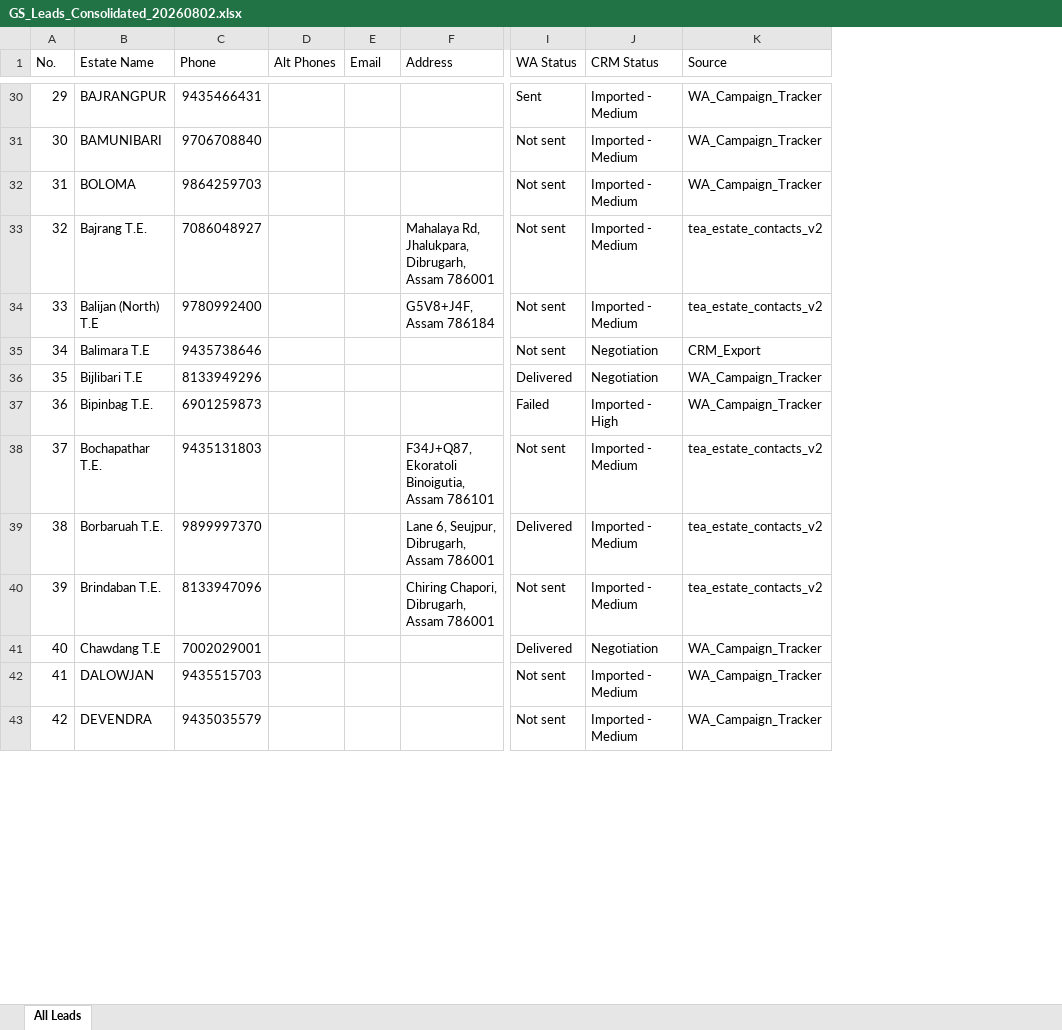
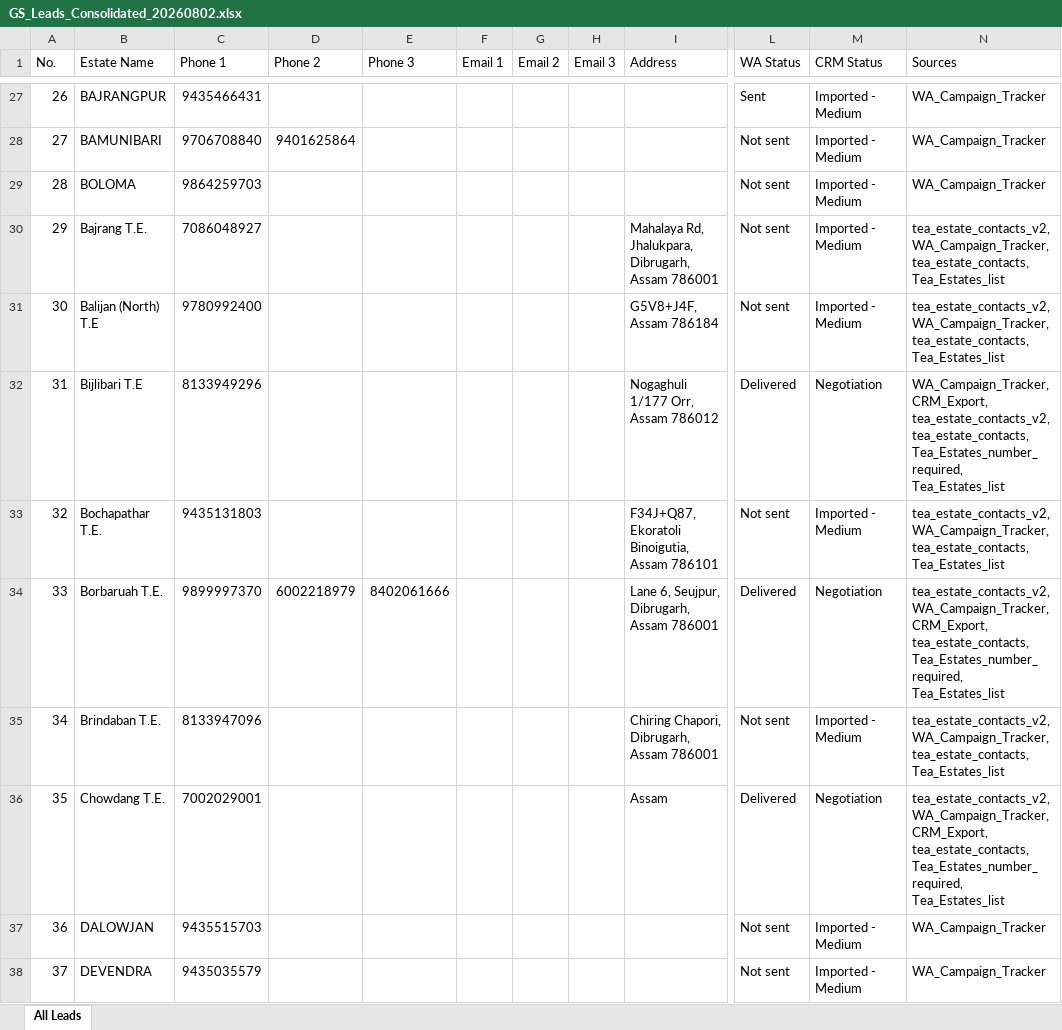
Before and after one commit to g2m7/gardensuite-marketing, an Excel workbook: marketing/whatsapp-campaigns/face-attendance-weight/GS_Leads_Consolidated_20260802.xlsx, sheet All Leads, drawn as a sheet; only a part is shown, gaps mark what is left out; values as stored, in another font and other column widths than the file's, no cell formats; removed rows and columns are numbered as before the commit, all else as after; rows hold the shown columns only; the diff covers the shown part only; the diff names each change by its address in the sheet, - before the commit and + after, or states it on an @@ line.

Commit message:
leads: v2 consolidation - union-find clustering, up to 3 phones + 3 emails per estate
- 2167 raw rows across 12 sources clustered into 834 unique estate leads
- Same estate matched via shared phone OR shared email OR estate name
- Each row now has Phone 1/2/3 + Email 1/2/3 (best contacts preserved)
- 22 estates have 2+ phones, 7 have 3+ phones
- Sources column lists every source that contributed to that row

```diff
--- a/marketing/whatsapp-campaigns/face-attendance-weight/GS_Leads_Consolidated_20260802.xlsx (sheet All Leads)
+++ b/marketing/whatsapp-campaigns/face-attendance-weight/GS_Leads_Consolidated_20260802.xlsx (sheet All Leads)
-column D (Alt Phones), empty
+column D (Phone 2), rows 28-34: 9401625864 |  |  |  |  |  | 6002218979
+column E (Phone 3), row 34: 8402061666
+column G (Email 2), empty
+column H (Email 3), empty
-column K (Source), rows 30-34: WA_Campaign_Tracker | WA_Campaign_Tracker | WA_Campaign_Tracker | tea_estate_contacts_v2 | tea_estate_contacts_v2; row 36: WA_Campaign_Tracker; rows 38-43: tea_estate_contacts_v2 | tea_estate_contacts_v2 | tea_estate_contacts_v2 | WA_Campaign_Tracker | WA_Campaign_Tracker | WA_Campaign_Tracker
+column N (Sources), rows 27-38: WA_Campaign_Tracker | WA_Campaign_Tracker | WA_Campaign_Tracker | tea_estate_contacts_v2, WA_Campaign_Tracker, tea_estate_contacts, Tea_Estates_list | tea_estate_contacts_v2, WA_Campaign_Tracker, tea_estate_contacts, Tea_Estates_list | WA_Campaign_Tracker, CRM_Export, tea_estate_contacts_v2, tea_estate_contacts, Tea_Estates_number_required, Tea_Estates_list | tea_estate_contacts_v2, WA_Campaign_Tracker, tea_estate_contacts, Tea_Estates_list | tea_estate_contacts_v2, WA_Campaign_Tracker, CRM_Export, tea_estate_contacts, Tea_Estates_number_required, Tea_Estates_list | tea_estate_contacts_v2, WA_Campaign_Tracker, tea_estate_contacts, Tea_Estates_list | tea_estate_contacts_v2, WA_Campaign_Tracker, CRM_Export, tea_estate_contacts, Tea_Estates_number_required, Tea_Estates_list | WA_Campaign_Tracker | WA_Campaign_Tracker
-C1: Phone
+C1: Phone 1
-F1: Email
+F1: Email 1
@@ column A (No.) renumbered from row 6 down @@
-row 35: 34 | Balimara T.E | 9435738646 |  |  |  | Not sent | Negotiation | CRM_Export
-I32 (Address): (empty)
+I32 (Address): Nogaghuli 1/177 Orr, Assam 786012
-row 37: 36 | Bipinbag T.E. | 6901259873 |  |  |  | Failed | Imported - High | WA_Campaign_Tracker
-M34 (CRM Status): Imported - Medium
+M34 (CRM Status): Negotiation
-B36 (Estate Name): Chawdang T.E
+B36 (Estate Name): Chowdang T.E.
-I36 (Address): (empty)
+I36 (Address): Assam
```
Also changed, not shown: 4 added rows, 99 removed rows and 40 edited cells elsewhere in this sheet, cell formats, 1 other file.
